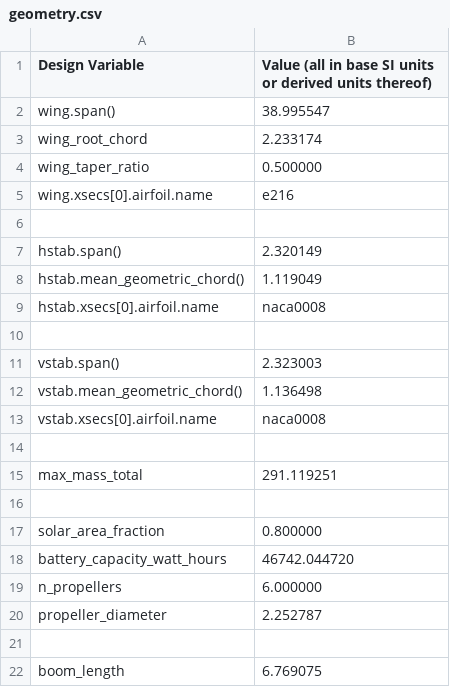
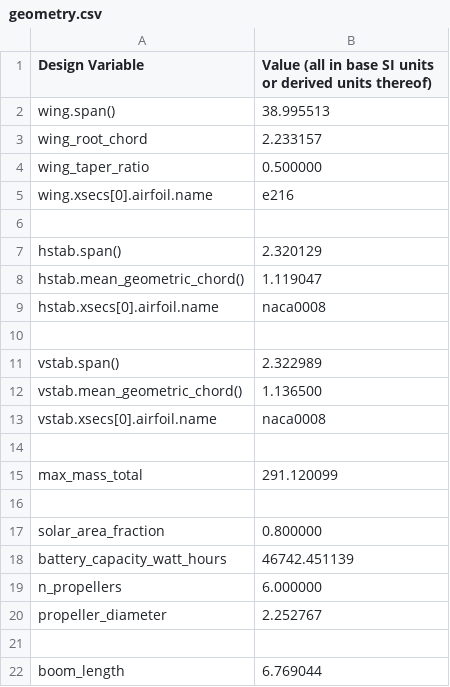
Before and after one commit to peterdsharpe/DawnDesignTool, a CSV file: outputs/geometry.csv, drawn as a sheet.

```diff
--- a/outputs/geometry.csv
+++ b/outputs/geometry.csv
@@ -1,4 +1,4 @@
 Design Variable, Value (all in base SI units or derived units thereof),
-wing.span(), 38.995547,
-wing_root_chord, 2.233174,
+wing.span(), 38.995513,
+wing_root_chord, 2.233157,
 wing_taper_ratio, 0.500000,
@@ -6,17 +6,17 @@ wing.xsecs[0].airfoil.name, e216,
 ,,
-hstab.span(), 2.320149,
-hstab.mean_geometric_chord(), 1.119049,
+hstab.span(), 2.320129,
+hstab.mean_geometric_chord(), 1.119047,
 hstab.xsecs[0].airfoil.name, naca0008,
 ,,
-vstab.span(), 2.323003,
-vstab.mean_geometric_chord(), 1.136498,
+vstab.span(), 2.322989,
+vstab.mean_geometric_chord(), 1.136500,
 vstab.xsecs[0].airfoil.name, naca0008,
 ,,
-max_mass_total, 291.119251,
+max_mass_total, 291.120099,
 ,,
 solar_area_fraction, 0.800000,
-battery_capacity_watt_hours, 46742.044720,
+battery_capacity_watt_hours, 46742.451139,
 n_propellers, 6.000000,
-propeller_diameter, 2.252787,
+propeller_diameter, 2.252767,
 ,,
-boom_length, 6.769075,
+boom_length, 6.769044,
```
Also changed, not shown: outputs/mass_budget.csv, 10 other files.
